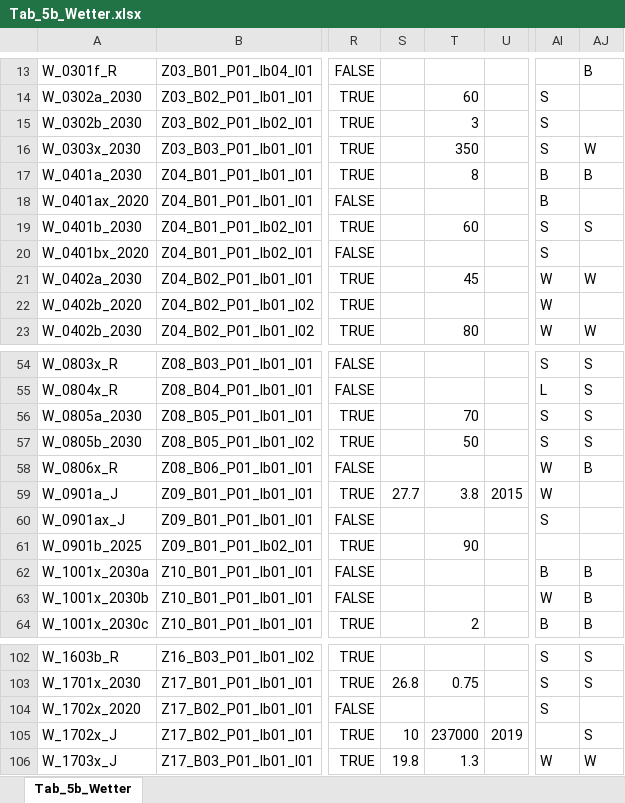
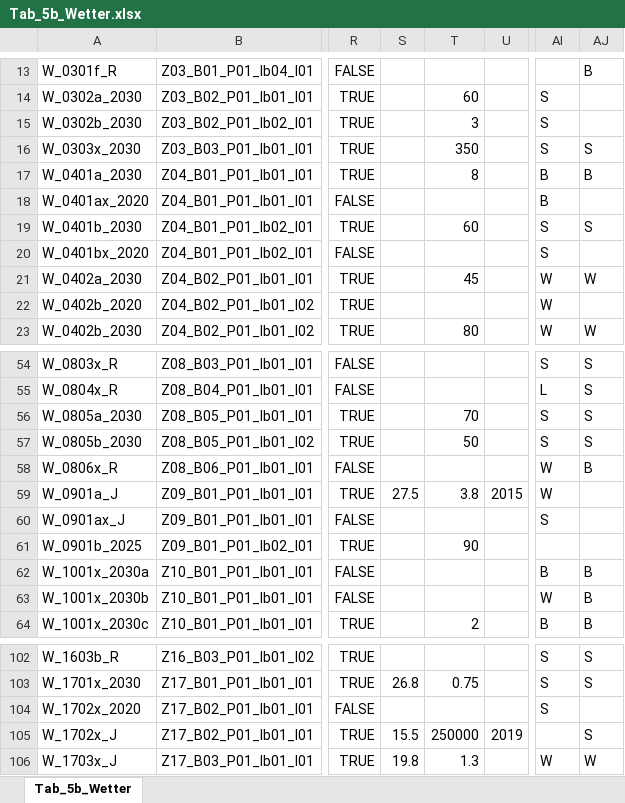
Before and after one commit to DnsUpgradeEnvironment/transfer, an Excel workbook: Tab_5b_Wetter.xlsx, sheet Tab_5b_Wetter, drawn as a sheet; only a part is shown, gaps mark what is left out; values as stored, in another font and other column widths than the file's, no borders; the diff names each change by its address in the sheet, - before the commit and + after, or states it on an @@ line.

```diff
--- a/Tab_5b_Wetter.xlsx (sheet Tab_5b_Wetter)
+++ b/Tab_5b_Wetter.xlsx (sheet Tab_5b_Wetter)
-AJ16: W
+AJ16: S
-S59: 27.7
+S59: 27.5
-S105: 10
+S105: 15.5
-T105: 237000
+T105: 250000
```
Also changed, not shown: Exp_data.xlsx, Exp_meta.xlsx.
